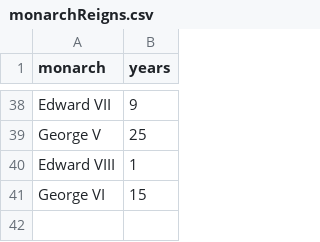
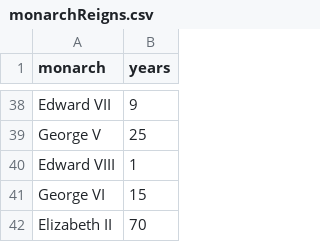
Before and after one commit to mathsco/mathsco.github.io, a CSV file: teaching/data/csv/monarchReigns.csv, drawn as a sheet; only a part is shown, gaps mark what is left out; the diff names each change by its address in the sheet, - before the commit and + after, or states it on an @@ line.

Commit message:
add Queen Elizabeth II to monarchReigns.csv data

```diff
--- a/teaching/data/csv/monarchReigns.csv
+++ b/teaching/data/csv/monarchReigns.csv
+row 42: Elizabeth II | 70
```
